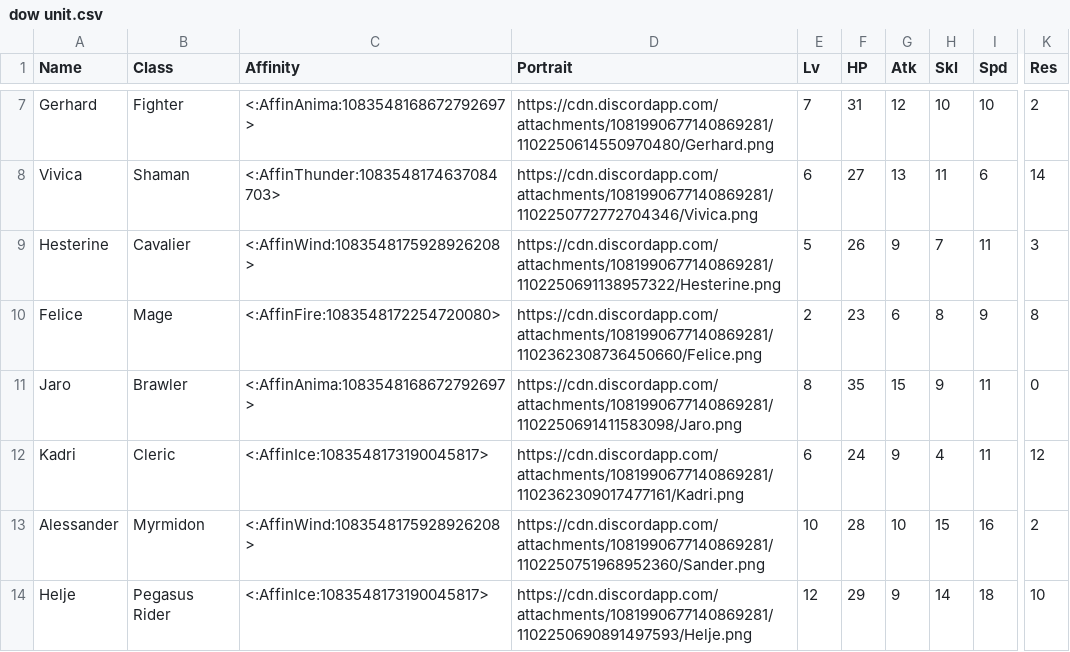
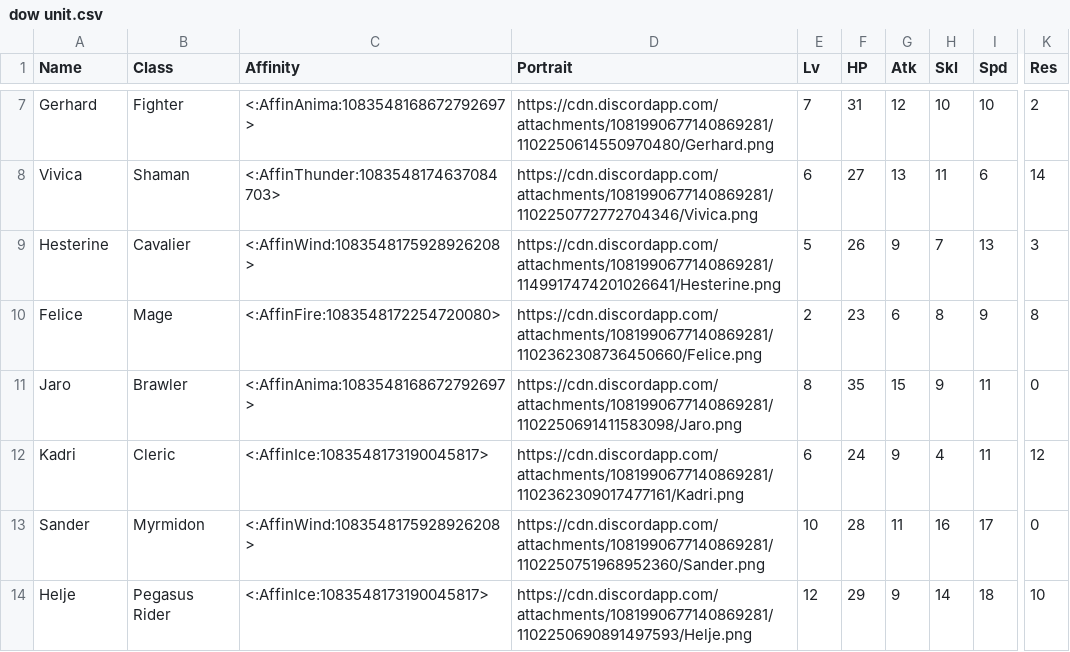
Before and after one commit to knabepicer/CromarBot, a CSV file: dow/dow unit.csv, drawn as a sheet; only a part is shown, gaps mark what is left out; the diff covers the shown part only; the diff names each change by its address in the sheet, - before the commit and + after, or states it on an @@ line.

Commit message:
Update dow unit.csv
DoW 2.3 patch update.

```diff
--- a/dow/dow unit.csv
+++ b/dow/dow unit.csv
-D9 (Portrait): https://cdn.discordapp.com/attachments/1081990677140869281/1102250691138957322/Hesterine.png
+D9 (Portrait): https://cdn.discordapp.com/attachments/1081990677140869281/1149917474201026641/Hesterine.png
-I9 (Spd): 11
+I9 (Spd): 13
-A13 (Name): Alessander
+A13 (Name): Sander
-G13 (Atk): 10
+G13 (Atk): 11
-H13 (Skl): 15
+H13 (Skl): 16
-I13 (Spd): 16
+I13 (Spd): 17
-K13 (Res): 2
+K13 (Res): 0
```
Also changed, not shown: 8 edited cells elsewhere in this file.
